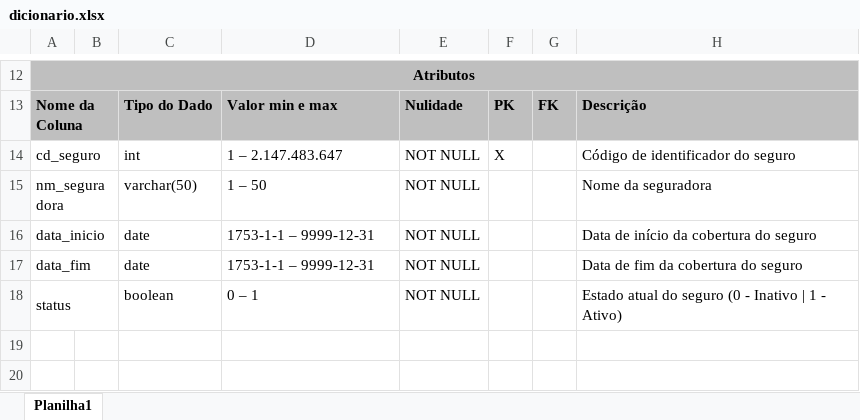
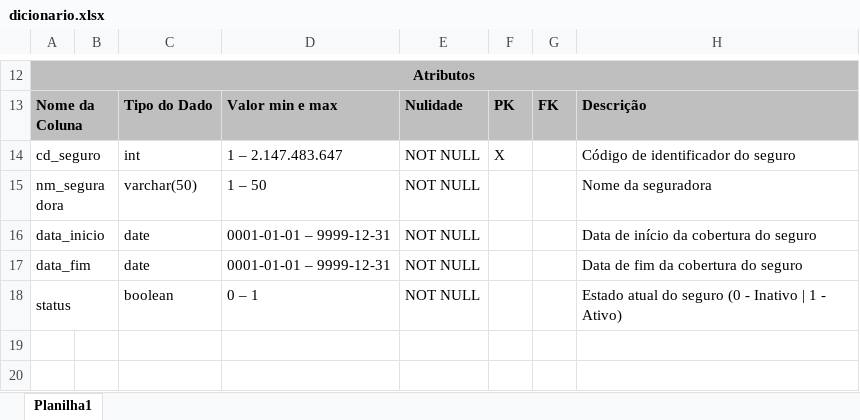
Before and after one commit to joao1824/Sistema-de-Manutencao-de-Veiculos, an Excel workbook: dicionario_tabelas/dicionario.xlsx, sheet Planilha1, drawn as a sheet; only a part is shown, gaps mark what is left out; values as stored, in another font and other column widths than the file's, no borders; charts and pictures not drawn; the diff names each change by its address in the sheet, - before the commit and + after, or states it on an @@ line.

Commit message:
Update dicionario.xlsx

```diff
--- a/dicionario_tabelas/dicionario.xlsx (sheet Planilha1)
+++ b/dicionario_tabelas/dicionario.xlsx (sheet Planilha1)
-D16:D17: 1753-1-1 – 9999-12-31
+D16:D17: 0001-01-01 – 9999-12-31
```
Also changed, not shown: charts or pictures.
